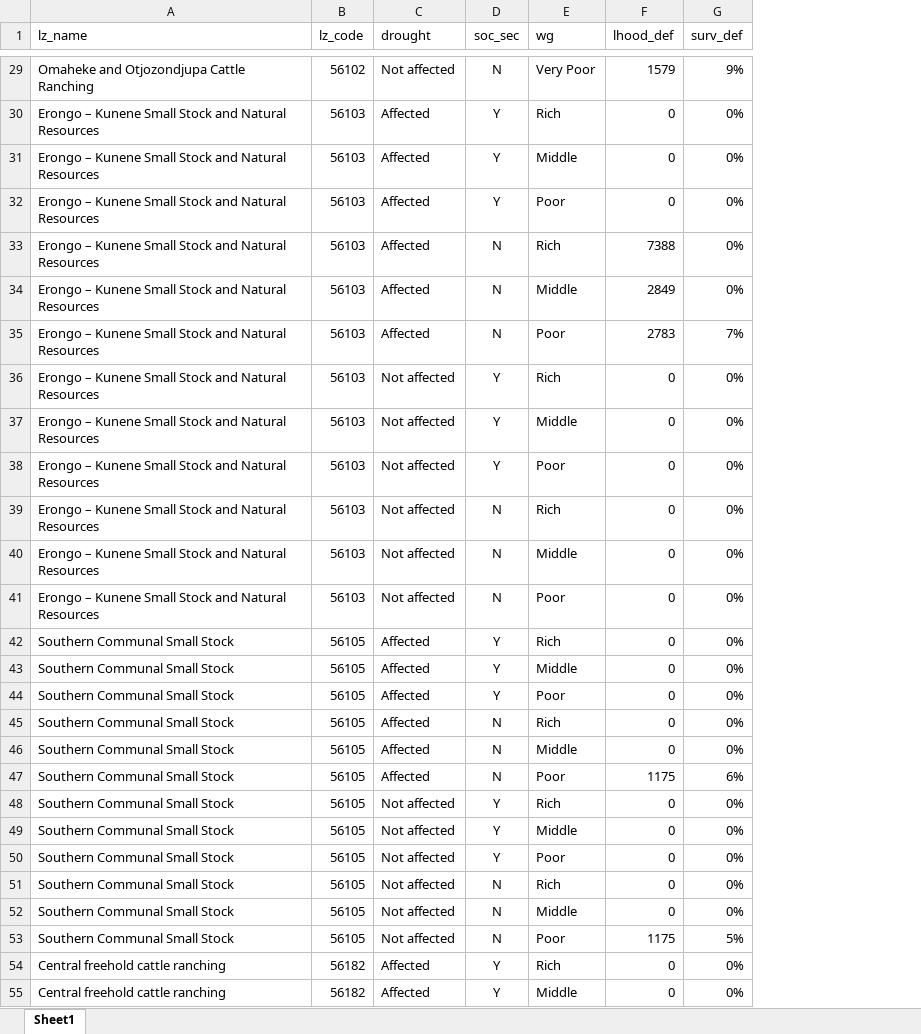
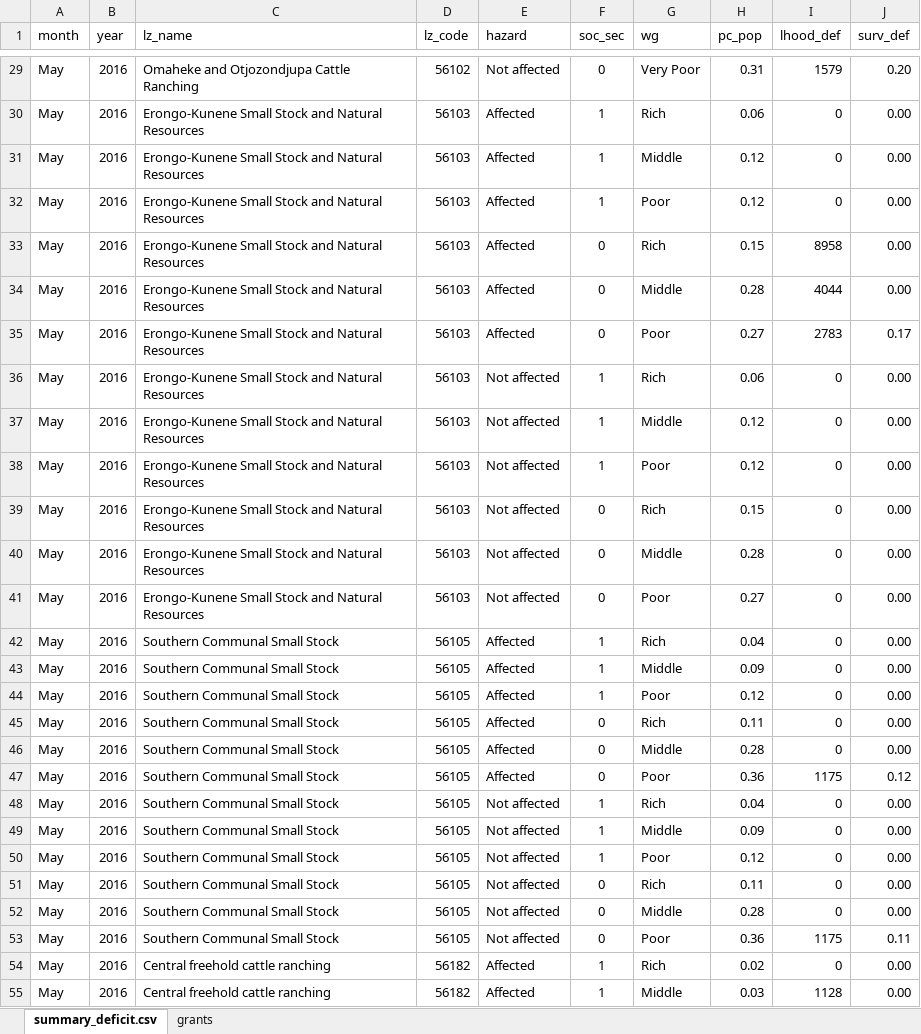
Before and after one commit to CharlesRethman/HEA-Analysis-NA-2016, an Excel workbook: pop/summary_deficit.xlsx, sheet summary_deficit.csv, drawn as a sheet; only a part is shown, gaps mark what is left out; values as stored, in another font and other column widths than the file's, no borders; addresses are those after the commit; the diff covers the shown part only; the diff names each change by its address in the sheet, - before the commit and + after, or states it on an @@ line.

```diff
--- a/pop/summary_deficit.xlsx (sheet summary_deficit.csv)
+++ b/pop/summary_deficit.xlsx (sheet summary_deficit.csv)
-sheet tab: Sheet1
+sheet tab: summary_deficit.csv
+sheet tab: grants
+column A (month), rows 29-55: all May
+column B (year), rows 29-55: all 2016
+column H (pc_pop), rows 29-55: 0.31 | 0.06 | 0.12 | 0.12 | 0.15 | 0.28 | 0.27 | 0.06 | 0.12 | 0.12 | 0.15 | 0.28 | 0.27 | 0.04 | 0.09 | 0.12 | 0.11 | 0.28 | 0.36 | 0.04 | 0.09 | 0.12 | 0.11 | 0.28 | 0.36 | 0.02 | 0.03
-E1: drought
+E1: hazard
-F29 (soc_sec): N
+F29 (soc_sec): 0
-J29 (surv_def): 9%
+J29 (surv_def): 0.20
-C30:C41 (lz_name): Erongo – Kunene Small Stock…
+C30:C41 (lz_name): Erongo-Kunene Small Stock…
-F30:F32 (soc_sec): Y
+F30:F32 (soc_sec): 1
-J30:J34 (surv_def): 0%
+J30:J34 (surv_def): 0.00
-F33:F35 (soc_sec): N
+F33:F35 (soc_sec): 0
-I33 (lhood_def): 7388
+I33 (lhood_def): 8958
-I34 (lhood_def): 2849
+I34 (lhood_def): 4044
-J35 (surv_def): 7%
+J35 (surv_def): 0.17
-F36:F38 (soc_sec): Y
+F36:F38 (soc_sec): 1
-J36:J46 (surv_def): 0%
+J36:J46 (surv_def): 0.00
-F39:F41 (soc_sec): N
+F39:F41 (soc_sec): 0
-F42:F44 (soc_sec): Y
+F42:F44 (soc_sec): 1
-F45:F47 (soc_sec): N
+F45:F47 (soc_sec): 0
-J47 (surv_def): 6%
+J47 (surv_def): 0.12
-F48:F50 (soc_sec): Y
+F48:F50 (soc_sec): 1
-J48:J52 (surv_def): 0%
+J48:J52 (surv_def): 0.00
-F51:F53 (soc_sec): N
+F51:F53 (soc_sec): 0
-J53 (surv_def): 5%
+J53 (surv_def): 0.11
-F54:F55 (soc_sec): Y
+F54:F55 (soc_sec): 1
-J54:J55 (surv_def): 0%
+J54:J55 (surv_def): 0.00
-I55 (lhood_def): 0
+I55 (lhood_def): 1128
```
Also changed, not shown: 212 edited cells and cell formats elsewhere in this sheet, 6 other files.
